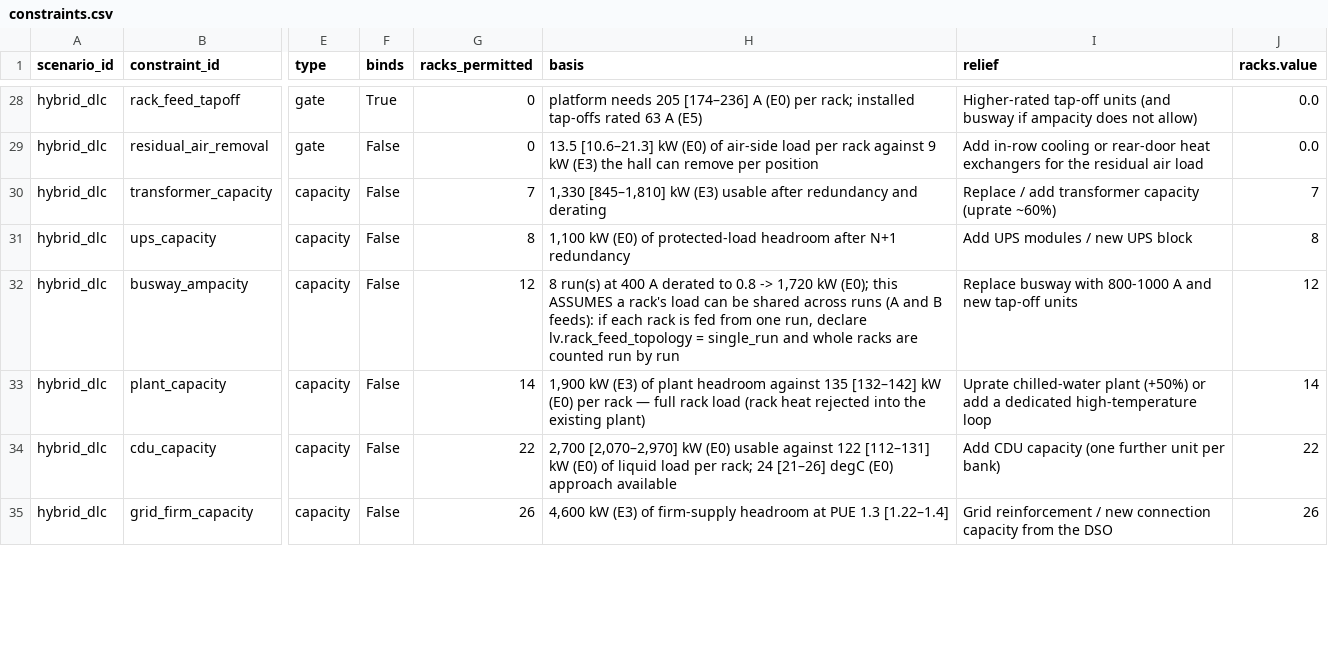
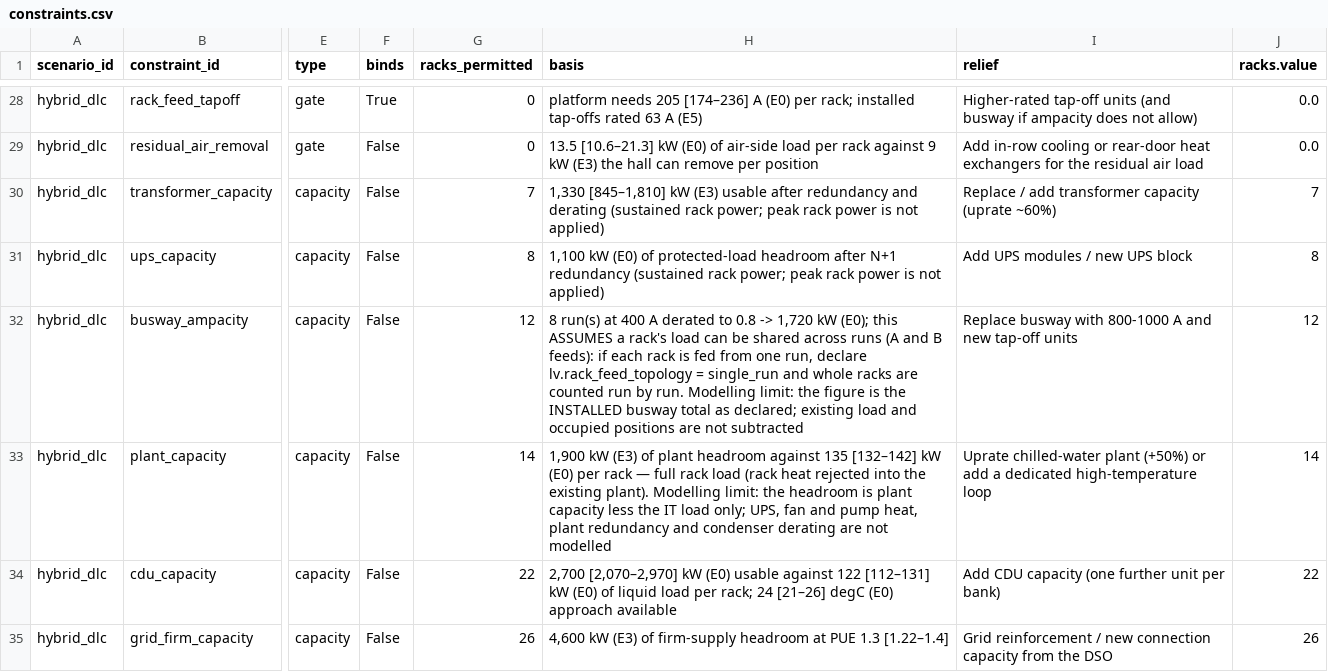
Before and after one commit to iceccarelli/GridForge-AI, a CSV file: public/reference/working_files/constraints.csv, drawn as a sheet; only a part is shown, gaps mark what is left out; the diff covers the shown part only; the diff names each change by its address in the sheet, - before the commit and + after, or states it on an @@ line.

```diff
--- a/public/reference/working_files/constraints.csv
+++ b/public/reference/working_files/constraints.csv
-H30 (basis): …and derating
+H30 (basis): …and derating (sustained rack power; peak rack power is not applied)
-H31 (basis): …N+1 redundancy
+H31 (basis): …N+1 redundancy (sustained rack power; peak rack power is not applied)
-H32 (basis): …run by run
+H32 (basis): …run by run. Modelling limit: the figure is the INSTALLED busway total as declared; existing load and occupied positions are not subtracted
-H33 (basis): …the existing plant)
+H33 (basis): …the existing plant). Modelling limit: the headroom is plant capacity less the IT load only; UPS, fan and pump heat, plant redundancy and condenser derating are not modelled
```
Also changed, not shown: 20 edited cells elsewhere in this file, 21 other files.
